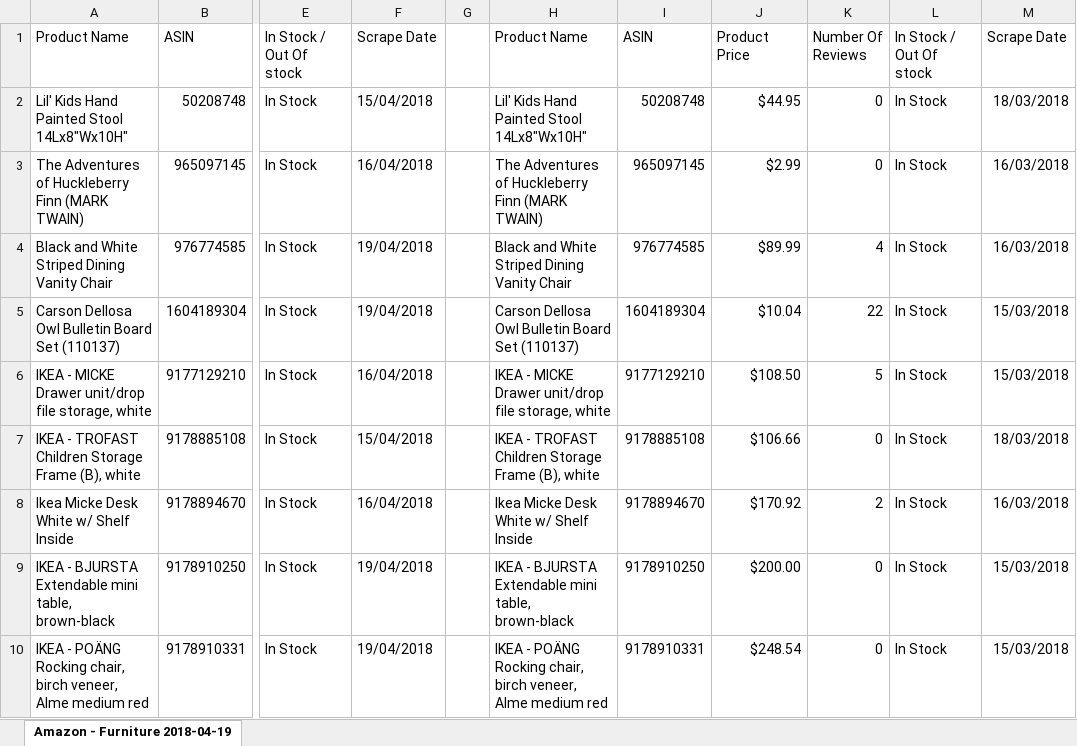
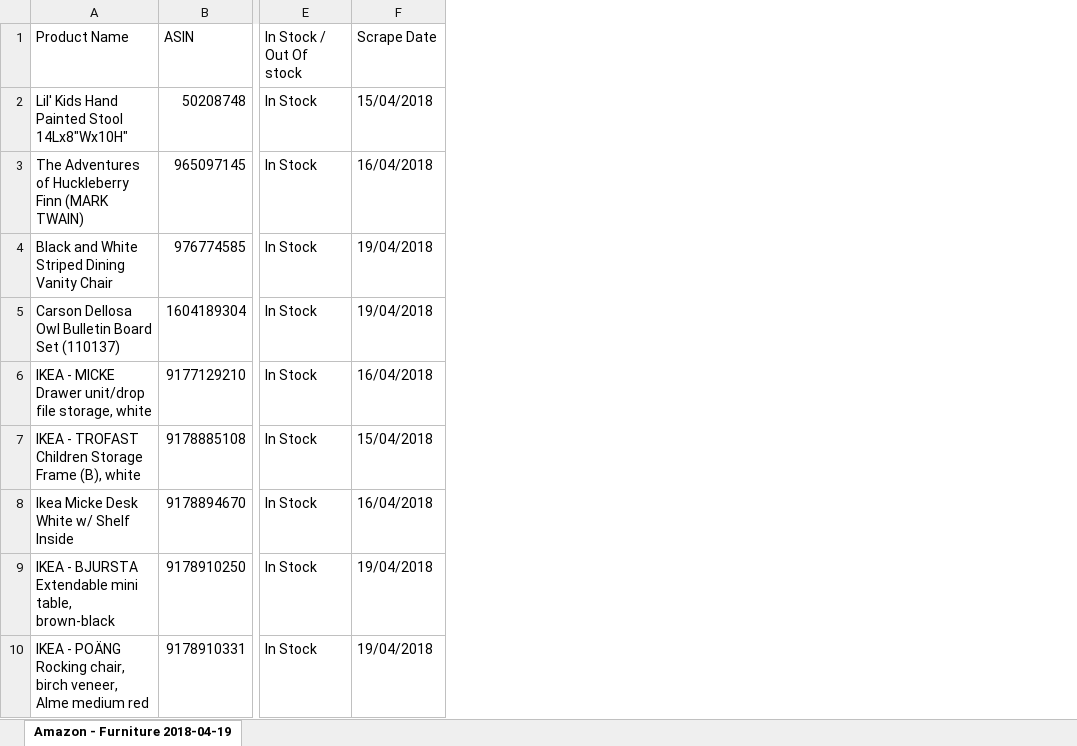
Before and after one commit to AravindRavikumar/Sentence-Matching-Problem, an Excel workbook: AmazonS.xlsx, sheet Amazon - Furniture 2018-04-19, drawn as a sheet; only a part is shown, gaps mark what is left out; values as stored, in another font and other column widths than the file's, no borders; the diff names each change by its address in the sheet, - before the commit and + after, or states it on an @@ line.

```diff
--- a/AmazonS.xlsx (sheet Amazon - Furniture 2018-04-19)
+++ b/AmazonS.xlsx (sheet Amazon - Furniture 2018-04-19)
-column G, empty
-column H (Product Name), rows 2-10: Lil' Kids Hand Painted Stool 14Lx8"Wx10H" | The Adventures of Huckleberry Finn (MARK TWAIN) | Black and White Striped Dining Vanity Chair | Carson Dellosa Owl Bulletin Board Set (110137) | IKEA - MICKE Drawer unit/drop file storage, white | IKEA - TROFAST Children Storage Frame (B), white | Ikea Micke Desk White w/ Shelf Inside | IKEA - BJURSTA Extendable mini table, brown-black | IKEA - POÄNG Rocking chair, birch veneer, Alme medium red
-column I (ASIN), rows 2-10: 50208748 | 965097145 | 976774585 | 1604189304 | 9177129210 | 9178885108 | 9178894670 | 9178910250 | 9178910331
-column J (Product Price), rows 2-10: $44.95 | $2.99 | $89.99 | $10.04 | $108.50 | $106.66 | $170.92 | $200.00 | $248.54
-column K (Number Of Reviews), rows 2-10: 0 | 0 | 4 | 22 | 5 | 0 | 2 | 0 | 0
-column L (In Stock / Out Of stock), rows 2-10: all In Stock
-column M (Scrape Date), rows 2-10: 18/03/2018 | 16/03/2018 | 16/03/2018 | 15/03/2018 | 15/03/2018 | 18/03/2018 | 16/03/2018 | 15/03/2018 | 15/03/2018
```
Also changed, not shown: Test1.xlsx, Test2.xlsx, 3 other files.
